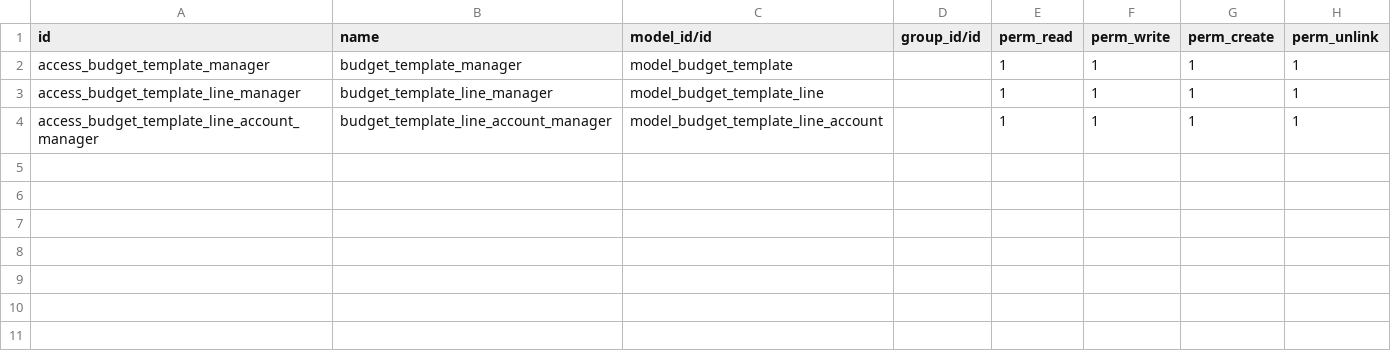
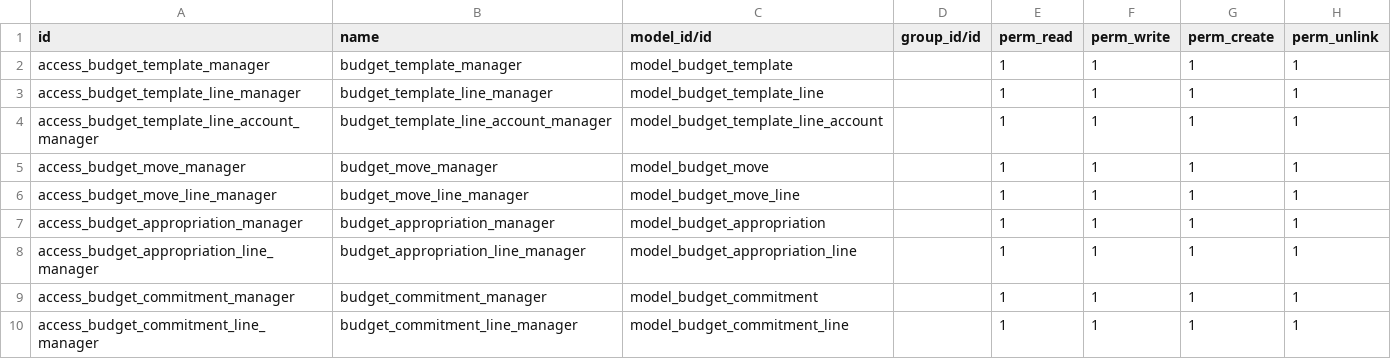
Before and after one commit to madara1150/budget, a CSV file: budget/security/ir.model.access.csv, drawn as a sheet; the diff names each change by its address in the sheet, - before the commit and + after, or states it on an @@ line.

Commit message:
[FIx] fetch data

```diff
--- a/budget/security/ir.model.access.csv
+++ b/budget/security/ir.model.access.csv
+row 5: access_budget_move_manager | budget_move_manager | model_budget_move |  | 1 | 1 | 1 | 1
+row 6: access_budget_move_line_manager | budget_move_line_manager | model_budget_move_line |  | 1 | 1 | 1 | 1
+row 7: access_budget_appropriation_manager | budget_appropriation_manager | model_budget_appropriation |  | 1 | 1 | 1 | 1
+row 8: access_budget_appropriation_line_manager | budget_appropriation_line_manager | model_budget_appropriation_line |  | 1 | 1 | 1 | 1
+row 9: access_budget_commitment_manager | budget_commitment_manager | model_budget_commitment |  | 1 | 1 | 1 | 1
+row 10: access_budget_commitment_line_manager | budget_commitment_line_manager | model_budget_commitment_line |  | 1 | 1 | 1 | 1
```
Also changed, not shown: budget/demo/account.fiscal.year.csv, budget/demo/budget.template.line.csv, 55 other files.
